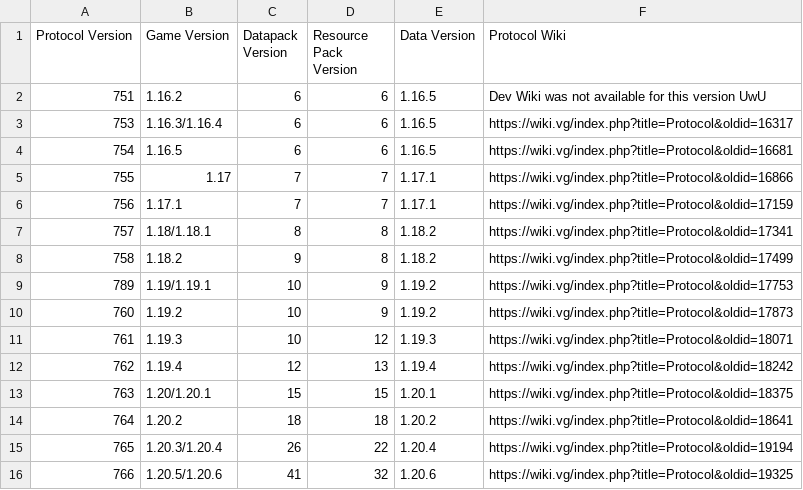
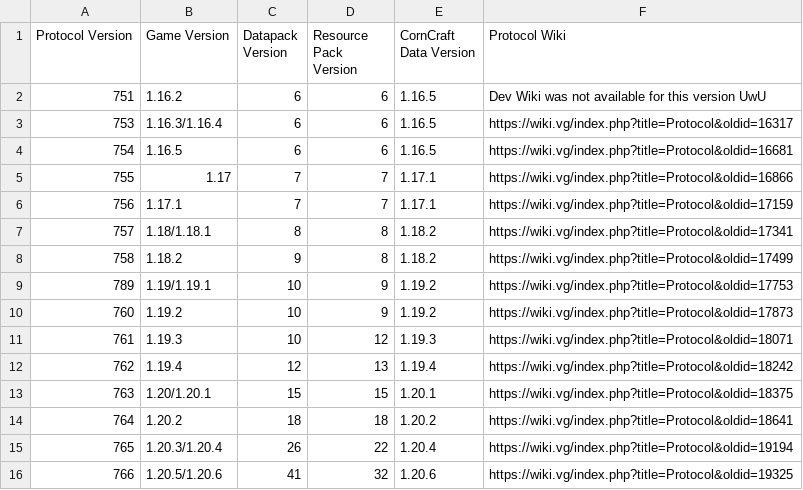
Before and after one commit to DevBobcorn/CornCraft, a CSV file: Extra Data/Data Version LUT.csv, drawn as a sheet.

Commit message:
:bento: Complete data format transition (Closes #16)

```diff
--- a/Extra Data/Data Version LUT.csv
+++ b/Extra Data/Data Version LUT.csv
@@ -1,2 +1,2 @@
-Protocol Version,Game Version,Datapack Version,Resource Pack Version,Data Version,Protocol Wiki
+Protocol Version,Game Version,Datapack Version,Resource Pack Version,CornCraft Data Version,Protocol Wiki
 751,1.16.2,6,6,1.16.5,Dev Wiki was not available for this version UwU
```
Also changed, not shown: 19 other files.
